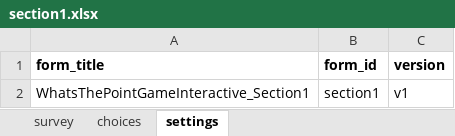
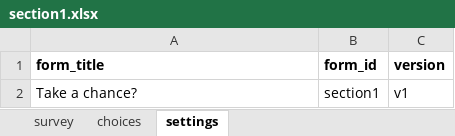
Before and after one commit to DOsgoodCU/whatsthepointgameinteractive, an Excel workbook: koboforms/section1.xlsx, sheet settings, drawn as a sheet; values as stored, in another font and other column widths than the file's, no borders; the diff names each change by its address in the sheet, - before the commit and + after, or states it on an @@ line.

```diff
--- a/koboforms/section1.xlsx (sheet settings)
+++ b/koboforms/section1.xlsx (sheet settings)
-A2 (form_title): WhatsThePointGameInteractive_Section1
+A2 (form_title): Take a chance?
```
Also changed, not shown: koboforms/section2.xlsx, koboforms/section3.xlsx, 27 other files.
